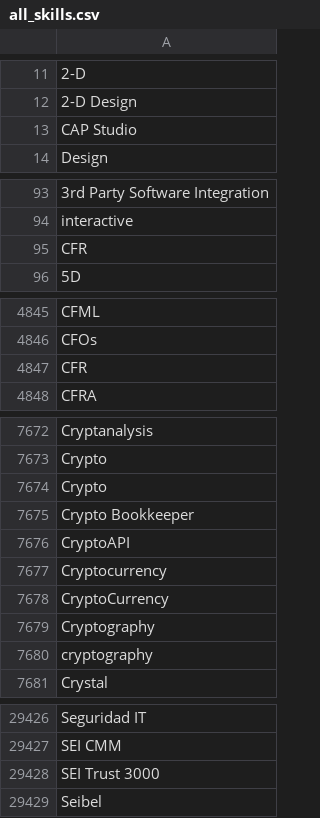
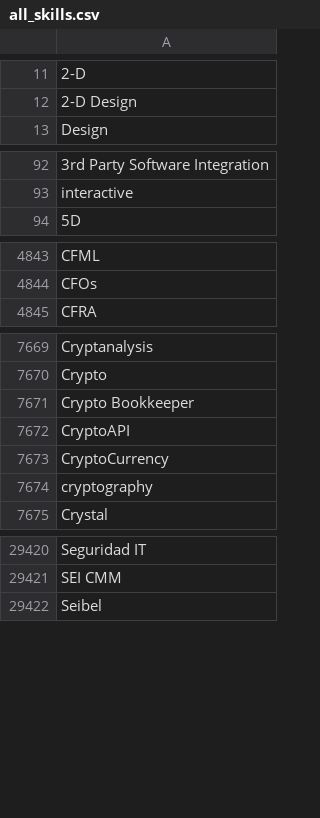
Before and after one commit to ImbueNetwork/imbue-frontend, a CSV file: src/assets/all_skills.csv, drawn as a sheet; only a part is shown, gaps mark what is left out; removed rows and columns are numbered as before the commit, all else as after; the diff covers the shown part only; the diff names each change by its address in the sheet, - before the commit and + after, or states it on an @@ line.

Commit message:
update skillsets

```diff
--- a/src/assets/all_skills.csv
+++ b/src/assets/all_skills.csv
-row 13: CAP Studio
-row 95: CFR
-row 4847: CFR
-row 7674: Crypto
-row 7677: Cryptocurrency
-row 7679: Cryptography
-row 29428: SEI Trust 3000
```
Also changed, not shown: 2 removed rows, 1 moved row and 1 edited cell elsewhere in this file, 1 other file.
